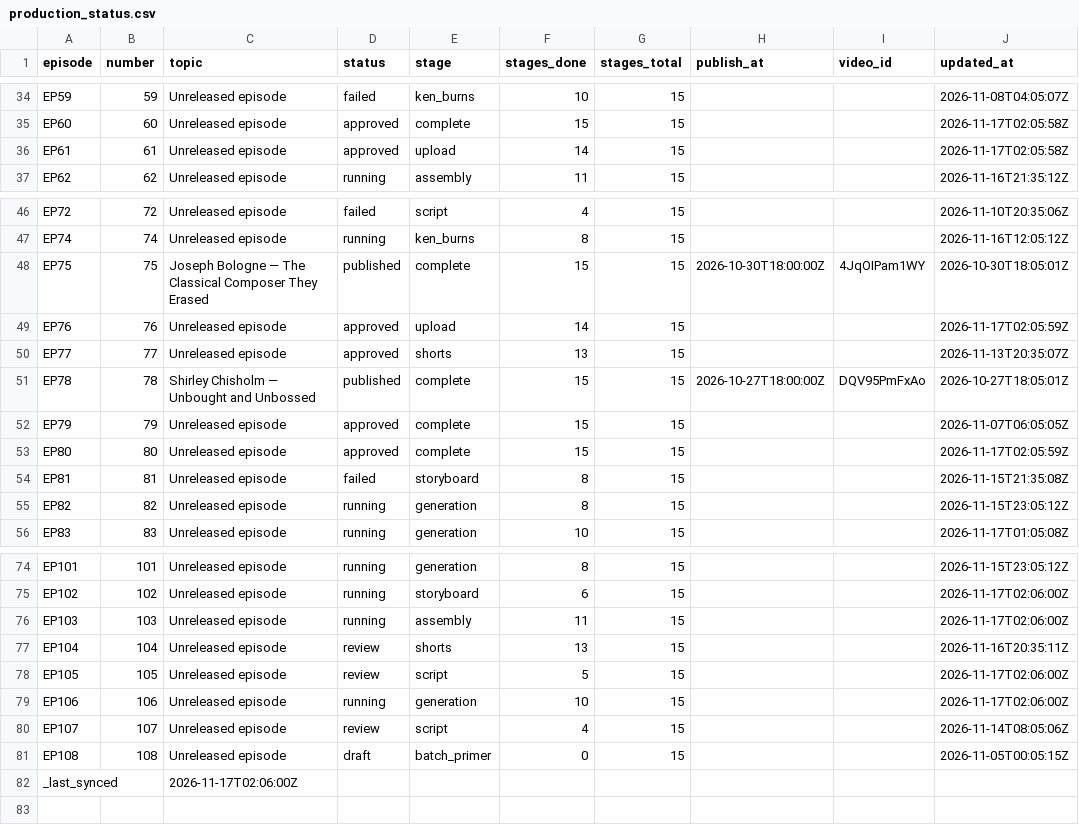
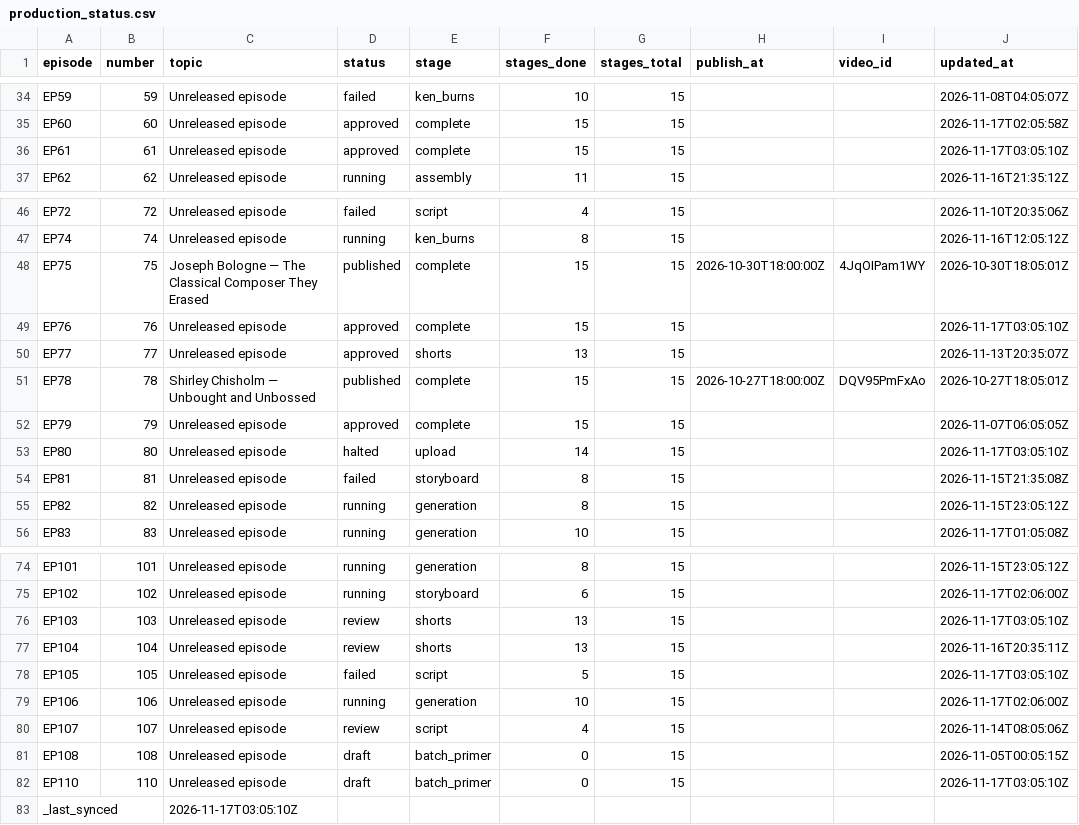
Before and after one commit to Dixon8303/ImaginariumOzone, a CSV file: status/production_status.csv, drawn as a sheet; only a part is shown, gaps mark what is left out.

Commit message:
sync: production status csv

```diff
--- a/status/production_status.csv
+++ b/status/production_status.csv
@@ -35,3 +35,3 @@ EP59,59,Unreleased episode,failed,ken_burns,10,15,,,2026-11-08T04:05:07Z
 EP60,60,Unreleased episode,approved,complete,15,15,,,2026-11-17T02:05:58Z
-EP61,61,Unreleased episode,approved,upload,14,15,,,2026-11-17T02:05:58Z
+EP61,61,Unreleased episode,approved,complete,15,15,,,2026-11-17T03:05:10Z
 EP62,62,Unreleased episode,running,assembly,11,15,,,2026-11-16T21:35:12Z
@@ -48,3 +48,3 @@ EP74,74,Unreleased episode,running,ken_burns,8,15,,,2026-11-16T12:05:12Z
 EP75,75,Joseph Bologne — The Classical Composer They Erased,published,complete,15,15,2026-10-30T18:00:00Z,4JqOIPam1WY,2026-10-30T18:05:01Z
-EP76,76,Unreleased episode,approved,upload,14,15,,,2026-11-17T02:05:59Z
+EP76,76,Unreleased episode,approved,complete,15,15,,,2026-11-17T03:05:10Z
 EP77,77,Unreleased episode,approved,shorts,13,15,,,2026-11-13T20:35:07Z
@@ -52,3 +52,3 @@ EP78,78,Shirley Chisholm — Unbought and Unbossed,published,complete,15,15,2026
 EP79,79,Unreleased episode,approved,complete,15,15,,,2026-11-07T06:05:05Z
-EP80,80,Unreleased episode,approved,complete,15,15,,,2026-11-17T02:05:59Z
+EP80,80,Unreleased episode,halted,upload,14,15,,,2026-11-17T03:05:10Z
 EP81,81,Unreleased episode,failed,storyboard,8,15,,,2026-11-15T21:35:08Z
@@ -75,5 +75,5 @@ EP101,101,Unreleased episode,running,generation,8,15,,,2026-11-15T23:05:12Z
 EP102,102,Unreleased episode,running,storyboard,6,15,,,2026-11-17T02:06:00Z
-EP103,103,Unreleased episode,running,assembly,11,15,,,2026-11-17T02:06:00Z
+EP103,103,Unreleased episode,review,shorts,13,15,,,2026-11-17T03:05:10Z
 EP104,104,Unreleased episode,review,shorts,13,15,,,2026-11-16T20:35:11Z
-EP105,105,Unreleased episode,review,script,5,15,,,2026-11-17T02:06:00Z
+EP105,105,Unreleased episode,failed,script,5,15,,,2026-11-17T03:05:10Z
 EP106,106,Unreleased episode,running,generation,10,15,,,2026-11-17T02:06:00Z
@@ -81,2 +81,3 @@ EP107,107,Unreleased episode,review,script,4,15,,,2026-11-14T08:05:06Z
 EP108,108,Unreleased episode,draft,batch_primer,0,15,,,2026-11-05T00:05:15Z
-_last_synced,,2026-11-17T02:06:00Z,,,,,,,
+EP110,110,Unreleased episode,draft,batch_primer,0,15,,,2026-11-17T03:05:10Z
+_last_synced,,2026-11-17T03:05:10Z,,,,,,,
```
